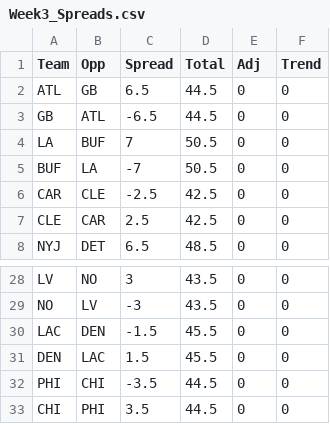
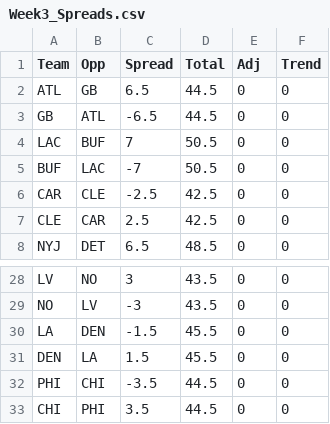
Before and after one commit to Deanomite1967/Deanomite_NFL_Picks_App, a CSV file: Week3_Spreads.csv, drawn as a sheet; only a part is shown, gaps mark what is left out.

Commit message:
Modify Week 3 spreads and team matchups
Updated team matchups and spreads for Week 3.

```diff
--- a/Week3_Spreads.csv
+++ b/Week3_Spreads.csv
@@ -3,4 +3,4 @@ ATL,GB,6.5,44.5,0,0
 GB,ATL,-6.5,44.5,0,0
-LA,BUF,7,50.5,0,0
-BUF,LA,-7,50.5,0,0
+LAC,BUF,7,50.5,0,0
+BUF,LAC,-7,50.5,0,0
 CAR,CLE,-2.5,42.5,0,0
@@ -29,4 +29,4 @@ LV,NO,3,43.5,0,0
 NO,LV,-3,43.5,0,0
-LAC,DEN,-1.5,45.5,0,0
-DEN,LAC,1.5,45.5,0,0
+LA,DEN,-1.5,45.5,0,0
+DEN,LA,1.5,45.5,0,0
 PHI,CHI,-3.5,44.5,0,0
```
